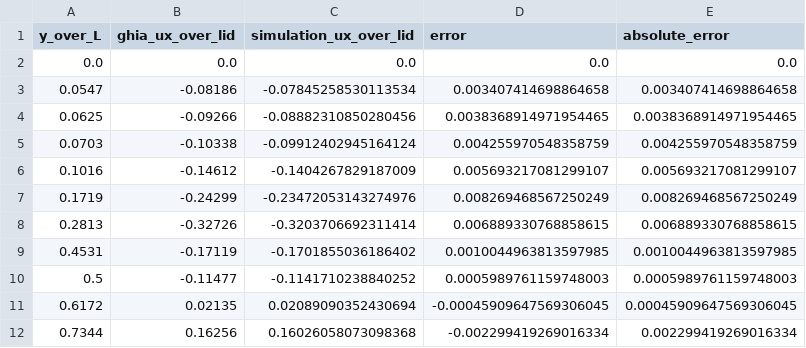
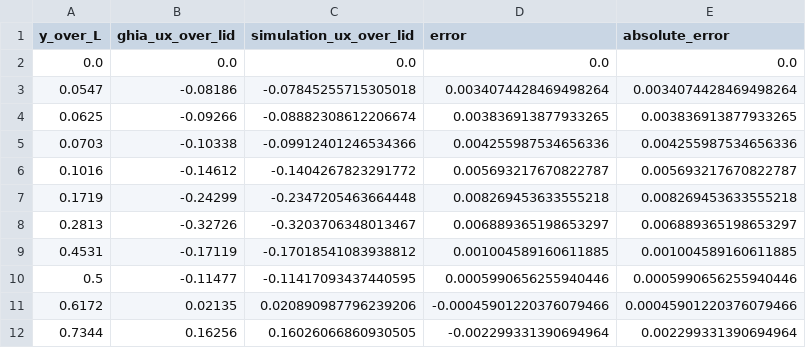
Before and after one commit to sercankahvecioglu/GPU-Memory-Parallelization, a CSV file: milestone5_results/benchmark_comparison.csv, drawn as a sheet; only a part is shown; the diff covers the shown part only.

```diff
--- a/milestone5_results/benchmark_comparison.csv
+++ b/milestone5_results/benchmark_comparison.csv
@@ -2,11 +2,11 @@ y_over_L,ghia_ux_over_lid,simulation_ux_over_lid,error,absolute_error
 0.0,0.0,0.0,0.0,0.0
-0.0547,-0.08186,-0.07845258530113534,0.003407414698864658,0.003407414698864658
-0.0625,-0.09266,-0.08882310850280456,0.0038368914971954465,0.0038368914971954465
-0.0703,-0.10338,-0.09912402945164124,0.004255970548358759,0.004255970548358759
-0.1016,-0.14612,-0.1404267829187009,0.005693217081299107,0.005693217081299107
-0.1719,-0.24299,-0.23472053143274976,0.008269468567250249,0.008269468567250249
-0.2813,-0.32726,-0.3203706692311414,0.006889330768858615,0.006889330768858615
-0.4531,-0.17119,-0.1701855036186402,0.0010044963813597985,0.0010044963813597985
-0.5,-0.11477,-0.1141710238840252,0.0005989761159748003,0.0005989761159748003
-0.6172,0.02135,0.02089090352430694,-0.00045909647569306045,0.00045909647569306045
-0.7344,0.16256,0.16026058073098368,-0.002299419269016334,0.002299419269016334
+0.0547,-0.08186,-0.07845255715305018,0.0034074428469498264,0.0034074428469498264
+0.0625,-0.09266,-0.08882308612206674,0.003836913877933265,0.003836913877933265
+0.0703,-0.10338,-0.09912401246534366,0.004255987534656336,0.004255987534656336
+0.1016,-0.14612,-0.1404267823291772,0.005693217670822787,0.005693217670822787
+0.1719,-0.24299,-0.2347205463664448,0.008269453633555218,0.008269453633555218
+0.2813,-0.32726,-0.3203706348013467,0.006889365198653297,0.006889365198653297
+0.4531,-0.17119,-0.17018541083938812,0.001004589160611885,0.001004589160611885
+0.5,-0.11477,-0.11417093437440595,0.0005990656255940446,0.0005990656255940446
+0.6172,0.02135,0.020890987796239206,-0.00045901220376079466,0.00045901220376079466
+0.7344,0.16256,0.16026066860930505,-0.002299331390694964,0.002299331390694964
```
Also changed, not shown: 15 edited cells elsewhere in this file, milestone5_results/centerline_ux.csv, 31 other files.
